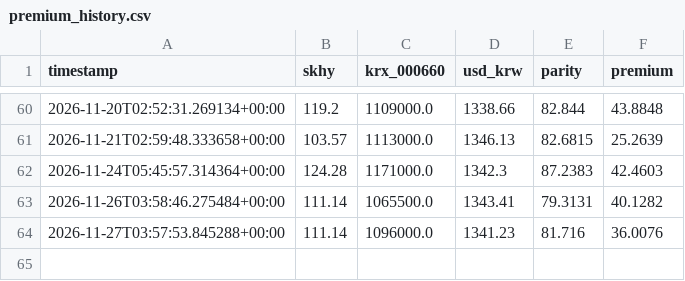
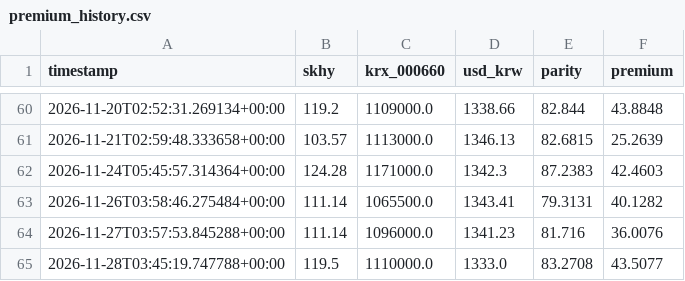
Before and after one commit to jamal23atk/adr-lens, a CSV file: premium_history.csv, drawn as a sheet; only a part is shown, gaps mark what is left out.

```diff
--- a/premium_history.csv
+++ b/premium_history.csv
@@ -64 +64,2 @@ timestamp,skhy,krx_000660,usd_krw,parity,premium
 2026-11-27T03:57:53.845288+00:00,111.14,1096000.0,1341.23,81.716,36.0076
+2026-11-28T03:45:19.747788+00:00,119.5,1110000.0,1333.0,83.2708,43.5077
```
